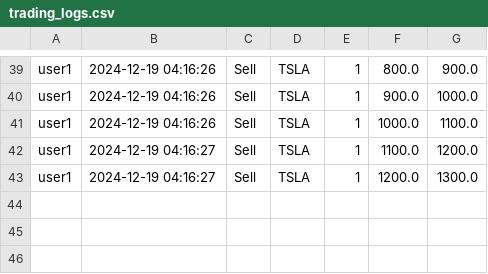
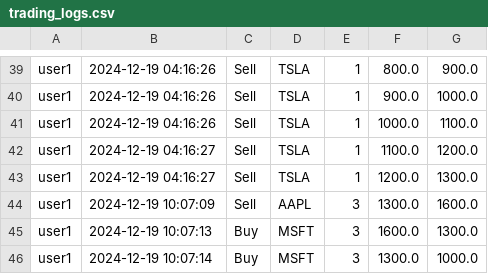
Before and after one commit to farraaaazzzzz/trading_game, a CSV file: trading_logs.csv, drawn as a sheet; only a part is shown, gaps mark what is left out; the diff names each change by its address in the sheet, - before the commit and + after, or states it on an @@ line.

```diff
--- a/trading_logs.csv
+++ b/trading_logs.csv
+row 44: user1 | 2024-12-19 10:07:09 | Sell | AAPL | 3 | 1300.0 | 1600.0
+row 45: user1 | 2024-12-19 10:07:13 | Buy | MSFT | 3 | 1600.0 | 1300.0
+row 46: user1 | 2024-12-19 10:07:14 | Buy | MSFT | 3 | 1300.0 | 1000.0
```
Also changed, not shown: 2 other files.
